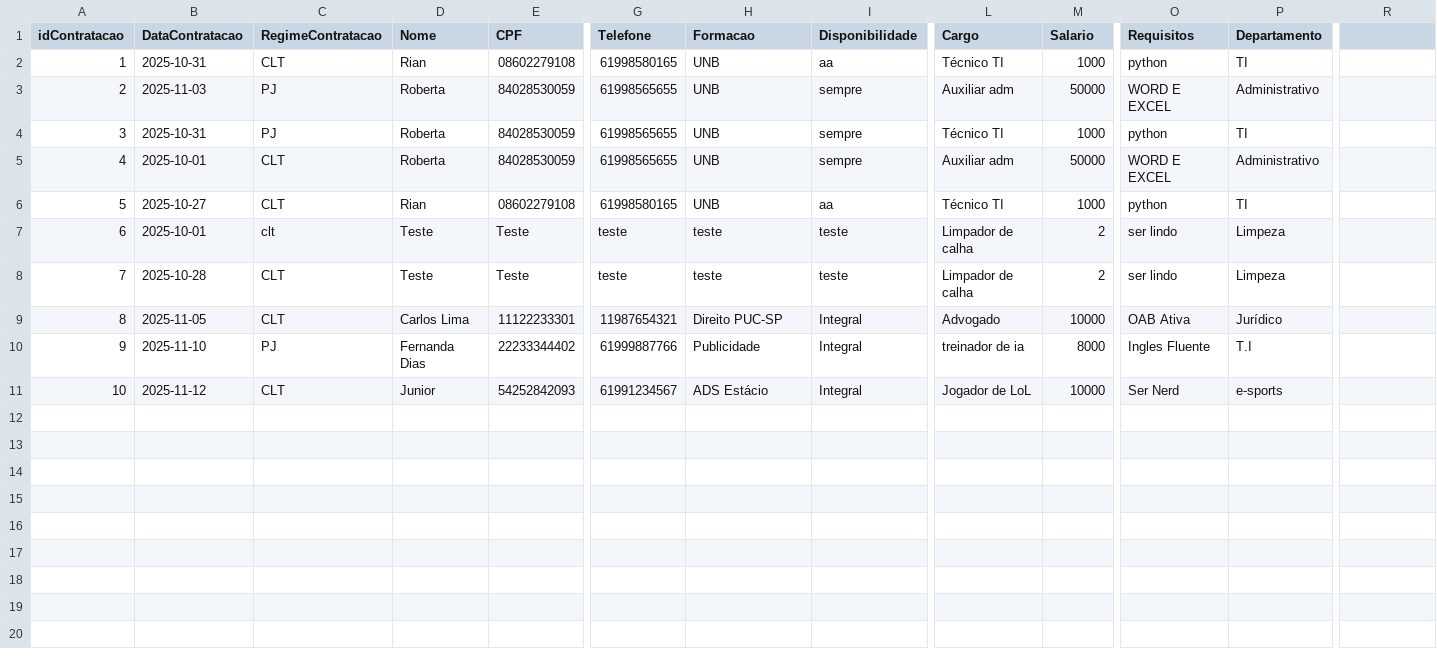
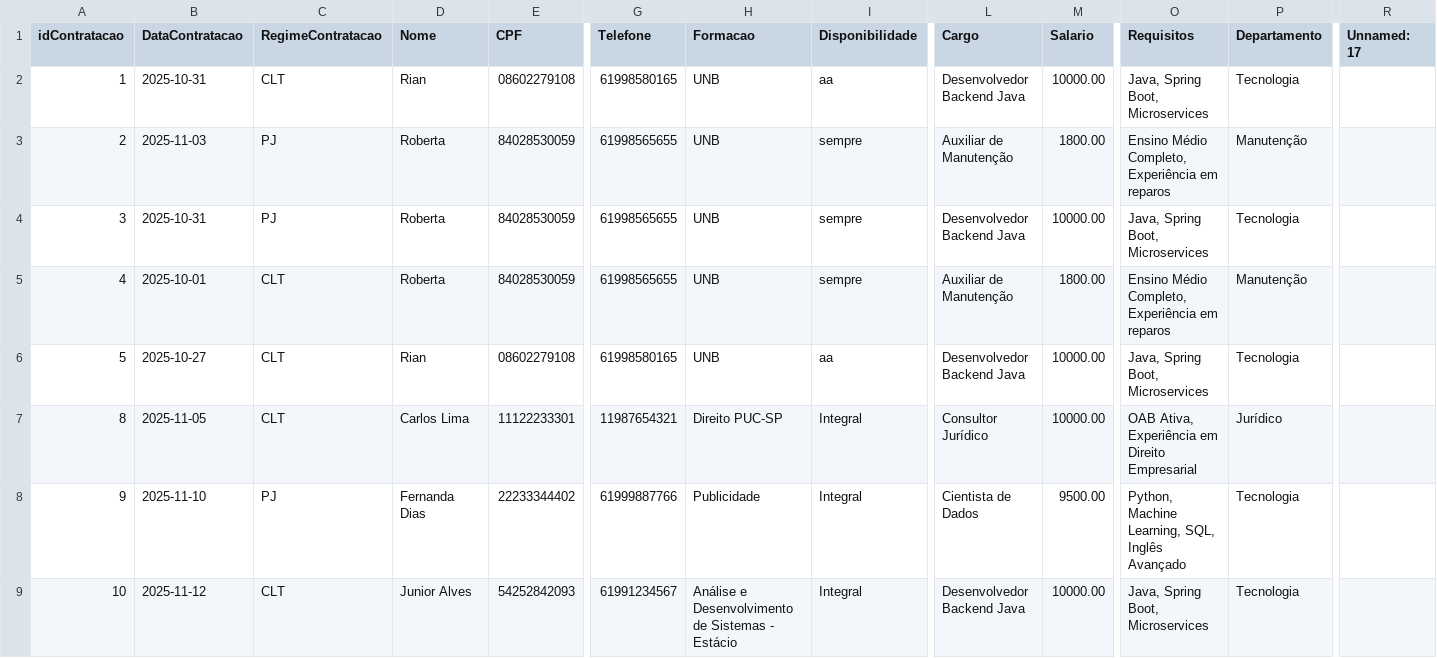
Before and after one commit to davilb64/projeto-tp1, a CSV file: src/main/resources/contratacoes.csv, drawn as a sheet; only a part is shown, gaps mark what is left out; removed rows and columns are numbered as before the commit, all else as after; rows hold the shown columns only; the diff names each change by its address in the sheet, - before the commit and + after, or states it on an @@ line.

```diff
--- a/src/main/resources/contratacoes.csv
+++ b/src/main/resources/contratacoes.csv
-R1: (empty)
+R1: Unnamed: 17
-L2 (Cargo): Técnico TI
+L2 (Cargo): Desenvolvedor Backend Java
-M2 (Salario): 1000
+M2 (Salario): 10000.00
-O2 (Requisitos): python
+O2 (Requisitos): Java, Spring Boot, Microservices
-P2 (Departamento): TI
+P2 (Departamento): Tecnologia
-L3 (Cargo): Auxiliar adm
+L3 (Cargo): Auxiliar de Manutenção
-M3 (Salario): 50000
+M3 (Salario): 1800.00
-O3 (Requisitos): WORD E EXCEL
+O3 (Requisitos): Ensino Médio Completo, Experiência em reparos
-P3 (Departamento): Administrativo
+P3 (Departamento): Manutenção
-L4 (Cargo): Técnico TI
+L4 (Cargo): Desenvolvedor Backend Java
-M4 (Salario): 1000
+M4 (Salario): 10000.00
-O4 (Requisitos): python
+O4 (Requisitos): Java, Spring Boot, Microservices
-P4 (Departamento): TI
+P4 (Departamento): Tecnologia
-L5 (Cargo): Auxiliar adm
+L5 (Cargo): Auxiliar de Manutenção
-M5 (Salario): 50000
+M5 (Salario): 1800.00
-O5 (Requisitos): WORD E EXCEL
+O5 (Requisitos): Ensino Médio Completo, Experiência em reparos
-P5 (Departamento): Administrativo
+P5 (Departamento): Manutenção
-L6 (Cargo): Técnico TI
+L6 (Cargo): Desenvolvedor Backend Java
-M6 (Salario): 1000
+M6 (Salario): 10000.00
-O6 (Requisitos): python
+O6 (Requisitos): Java, Spring Boot, Microservices
-P6 (Departamento): TI
+P6 (Departamento): Tecnologia
-row 7: 6 | 2025-10-01 | clt | Teste | Teste | teste | teste | teste | Limpador de calha | 2 | ser lindo | Limpeza
-row 8: 7 | 2025-10-28 | CLT | Teste | Teste | teste | teste | teste | Limpador de calha | 2 | ser lindo | Limpeza
-L7 (Cargo): Advogado
+L7 (Cargo): Consultor Jurídico
-M7 (Salario): 10000
+M7 (Salario): 10000.00
-O7 (Requisitos): OAB Ativa
+O7 (Requisitos): OAB Ativa, Experiência em Direito Empresarial
-L8 (Cargo): treinador de ia
+L8 (Cargo): Cientista de Dados
-M8 (Salario): 8000
+M8 (Salario): 9500.00
-O8 (Requisitos): Ingles Fluente
+O8 (Requisitos): Python, Machine Learning, SQL, Inglês Avançado
-P8 (Departamento): T.I
+P8 (Departamento): Tecnologia
-D9 (Nome): Junior
+D9 (Nome): Junior Alves
-H9 (Formacao): ADS Estácio
+H9 (Formacao): Análise e Desenvolvimento de Sistemas - Estácio
-L9 (Cargo): Jogador de LoL
+L9 (Cargo): Desenvolvedor Backend Java
-M9 (Salario): 10000
+M9 (Salario): 10000.00
-O9 (Requisitos): Ser Nerd
+O9 (Requisitos): Java, Spring Boot, Microservices
-P9 (Departamento): e-sports
+P9 (Departamento): Tecnologia
```
Also changed, not shown: src/main/resources/candidatos.csv, src/main/resources/candidaturas.csv, 9 other files.
